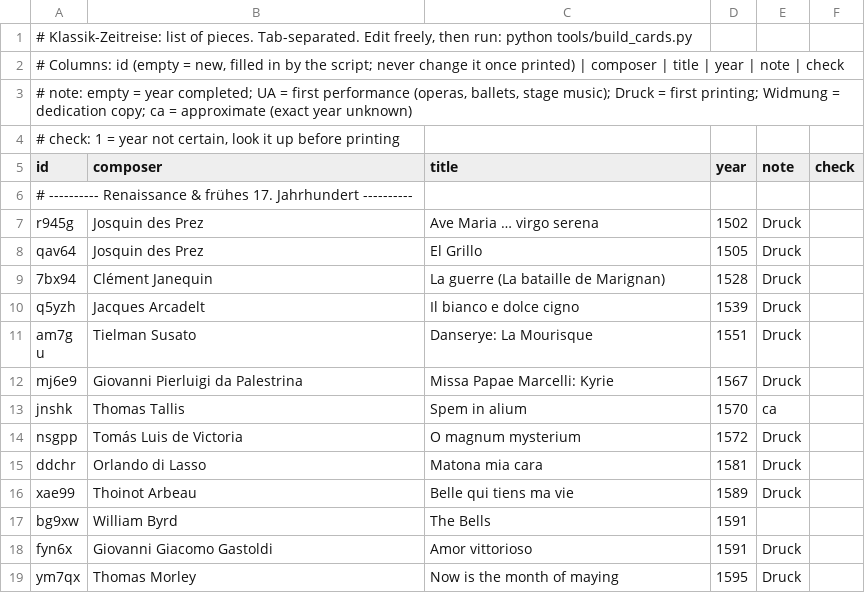
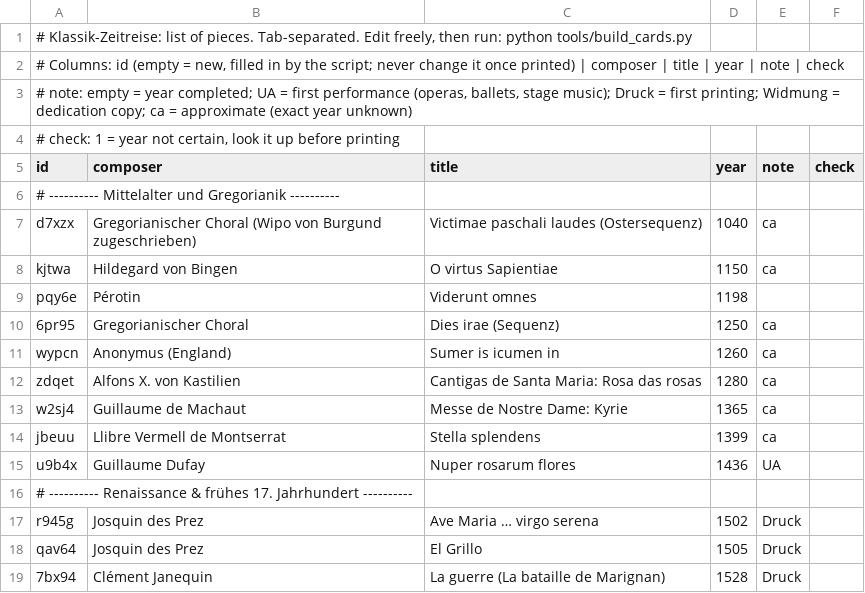
Before and after one commit to Olivier-schroeder/klassik-zeitreise, a TSV file: data/pieces_1_bis_1750.tsv, drawn as a sheet; only a part is shown; the shorter side is filled out with more unchanged rows.

```diff
--- a/data/pieces_1_bis_1750.tsv
+++ b/data/pieces_1_bis_1750.tsv
@@ -5,2 +5,12 @@
 id	composer	title	year	note	check
+# ---------- Mittelalter und Gregorianik ----------
+d7xzx	Gregorianischer Choral (Wipo von Burgund zugeschrieben)	Victimae paschali laudes (Ostersequenz)	1040	ca
+kjtwa	Hildegard von Bingen	O virtus Sapientiae	1150	ca
+pqy6e	Pérotin	Viderunt omnes	1198
+6pr95	Gregorianischer Choral	Dies irae (Sequenz)	1250	ca
+wypcn	Anonymus (England)	Sumer is icumen in	1260	ca
+zdqet	Alfons X. von Kastilien	Cantigas de Santa Maria: Rosa das rosas	1280	ca
+w2sj4	Guillaume de Machaut	Messe de Nostre Dame: Kyrie	1365	ca
+jbeuu	Llibre Vermell de Montserrat	Stella splendens	1399	ca
+u9b4x	Guillaume Dufay	Nuper rosarum flores	1436	UA
 # ---------- Renaissance & frühes 17. Jahrhundert ----------
```
Also changed, not shown: data/pieces_3_1850_1900.tsv, data/pieces_4_1900_1950.tsv, 12 other files.
